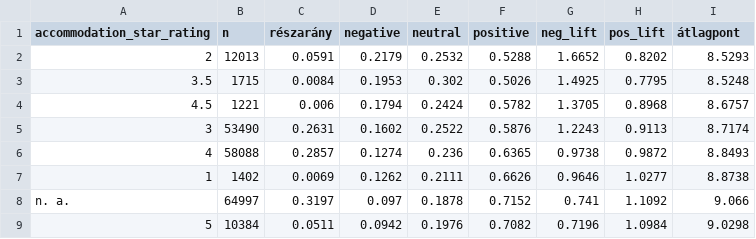
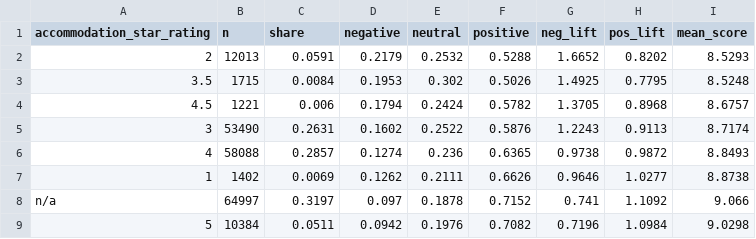
Before and after one commit to sesztaklorant/thesis, a CSV file: results/tables/01_crosstab_accommodation_star_rating.csv, drawn as a sheet.

```diff
--- a/results/tables/01_crosstab_accommodation_star_rating.csv
+++ b/results/tables/01_crosstab_accommodation_star_rating.csv
@@ -1,2 +1,2 @@
-accommodation_star_rating,n,részarány,negative,neutral,positive,neg_lift,pos_lift,átlagpont
+accommodation_star_rating,n,share,negative,neutral,positive,neg_lift,pos_lift,mean_score
 2,12013,0.0591,0.2179,0.2532,0.5288,1.6652,0.8202,8.5293
@@ -7,3 +7,3 @@ accommodation_star_rating,n,részarány,negative,neutral,positive,neg_lift,pos_l
 1,1402,0.0069,0.1262,0.2111,0.6626,0.9646,1.0277,8.8738
-n. a.,64997,0.3197,0.097,0.1878,0.7152,0.741,1.1092,9.066
+n/a,64997,0.3197,0.097,0.1878,0.7152,0.741,1.1092,9.066
 5,10384,0.0511,0.0942,0.1976,0.7082,0.7196,1.0984,9.0298
```
Also changed, not shown: results/tables/01_aspect_sentiment_distribution.csv, results/tables/01_crosstab_accommodation_country.csv, 47 other files.
